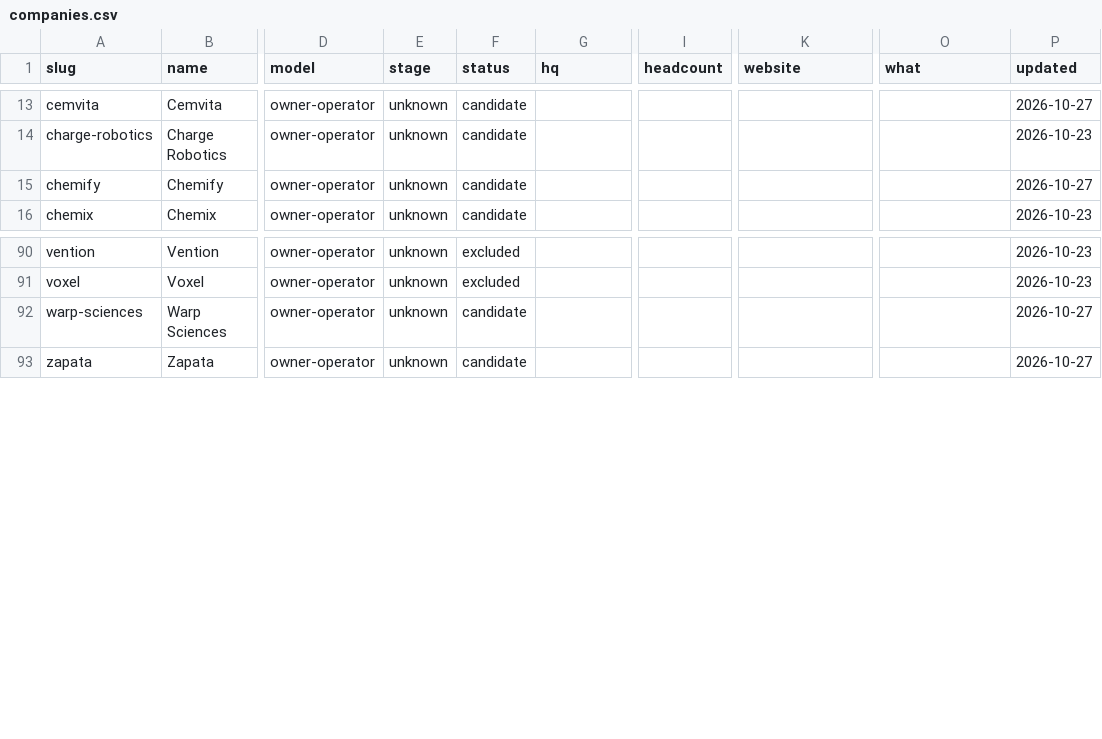
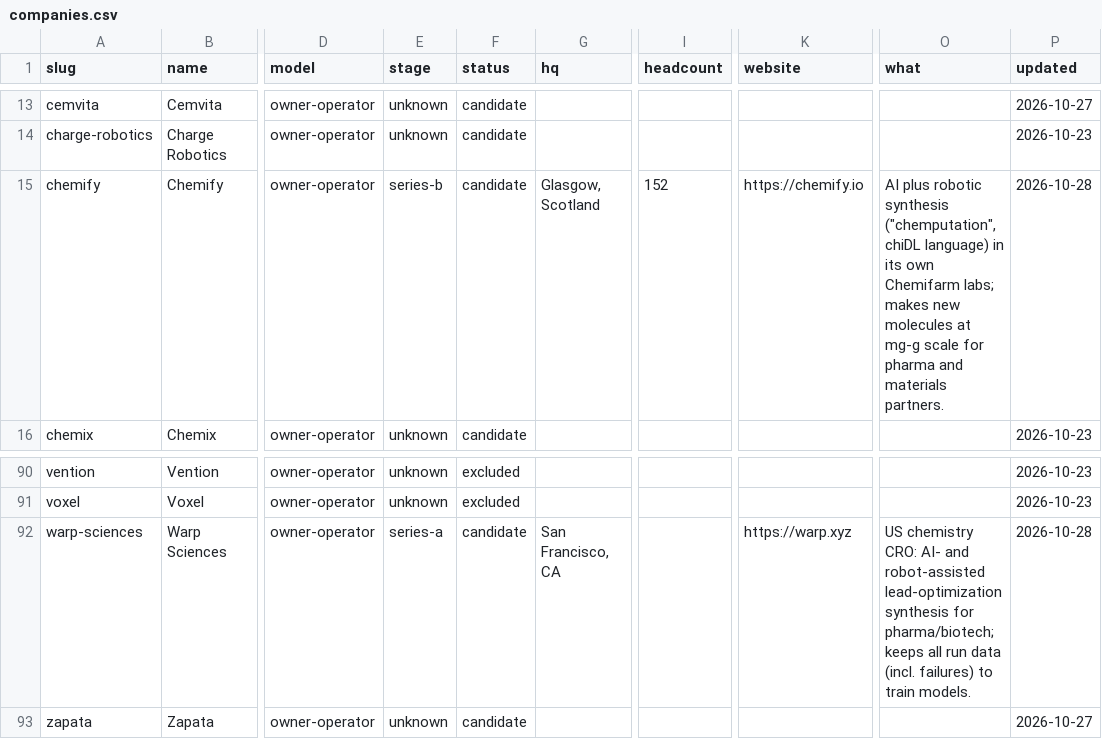
Before and after one commit to lillycordover14/spc-research, a CSV file: themes/ai-native-industrial-production/index/companies.csv, drawn as a sheet; only a part is shown, gaps mark what is left out; the diff names each change by its address in the sheet, - before the commit and + after, or states it on an @@ line.

Commit message:
index: rebuild [skip ci]

```diff
--- a/themes/ai-native-industrial-production/index/companies.csv
+++ b/themes/ai-native-industrial-production/index/companies.csv
-E15 (stage): unknown
+E15 (stage): series-b
-G15 (hq): (empty)
+G15 (hq): Glasgow, Scotland
-I15 (headcount): (empty)
+I15 (headcount): 152
-K15 (website): (empty)
+K15 (website): https://chemify.io
-O15 (what): (empty)
+O15 (what): AI plus robotic synthesis ("chemputation", chiDL language) in its own Chemifarm labs; makes new molecules at mg-g scale for pharma and materials partners.
-P15 (updated): 2026-10-27
+P15 (updated): 2026-10-28
-E92 (stage): unknown
+E92 (stage): series-a
-G92 (hq): (empty)
+G92 (hq): San Francisco, CA
-K92 (website): (empty)
+K92 (website): https://warp.xyz
-O92 (what): (empty)
+O92 (what): US chemistry CRO: AI- and robot-assisted lead-optimization synthesis for pharma/biotech; keeps all run data (incl. failures) to train models.
-P92 (updated): 2026-10-27
+P92 (updated): 2026-10-28
```
Also changed, not shown: 1 other file.
